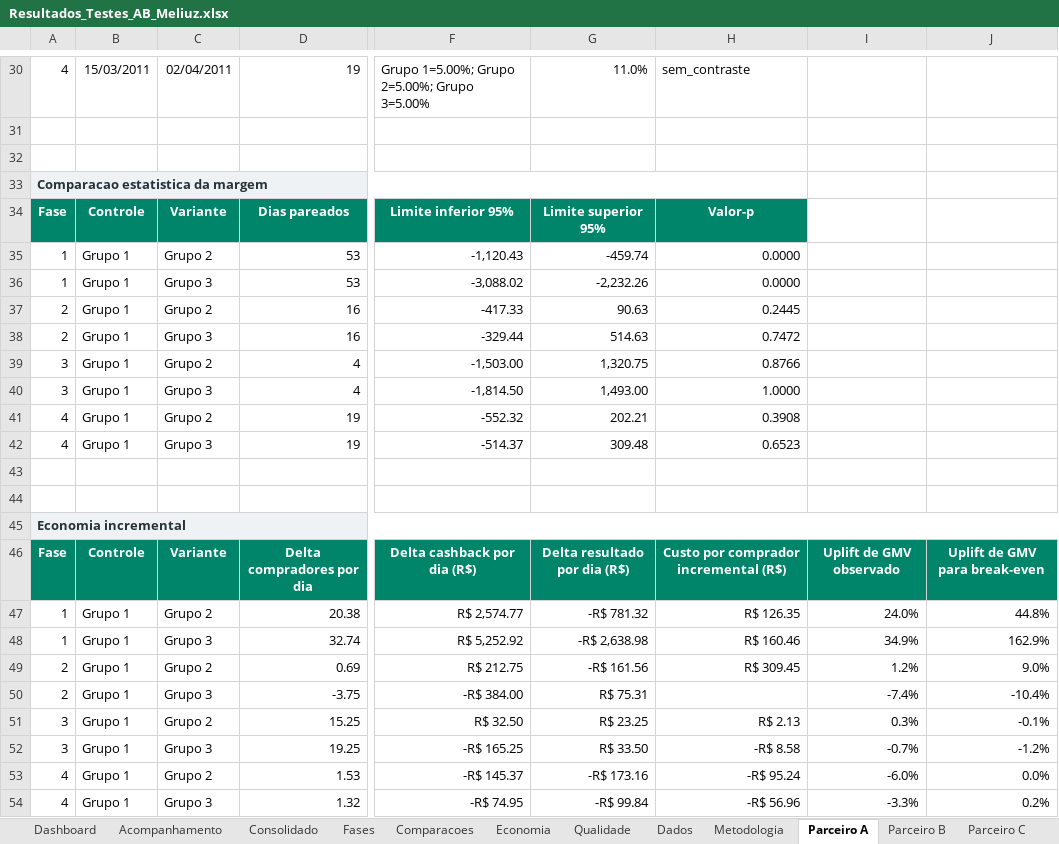
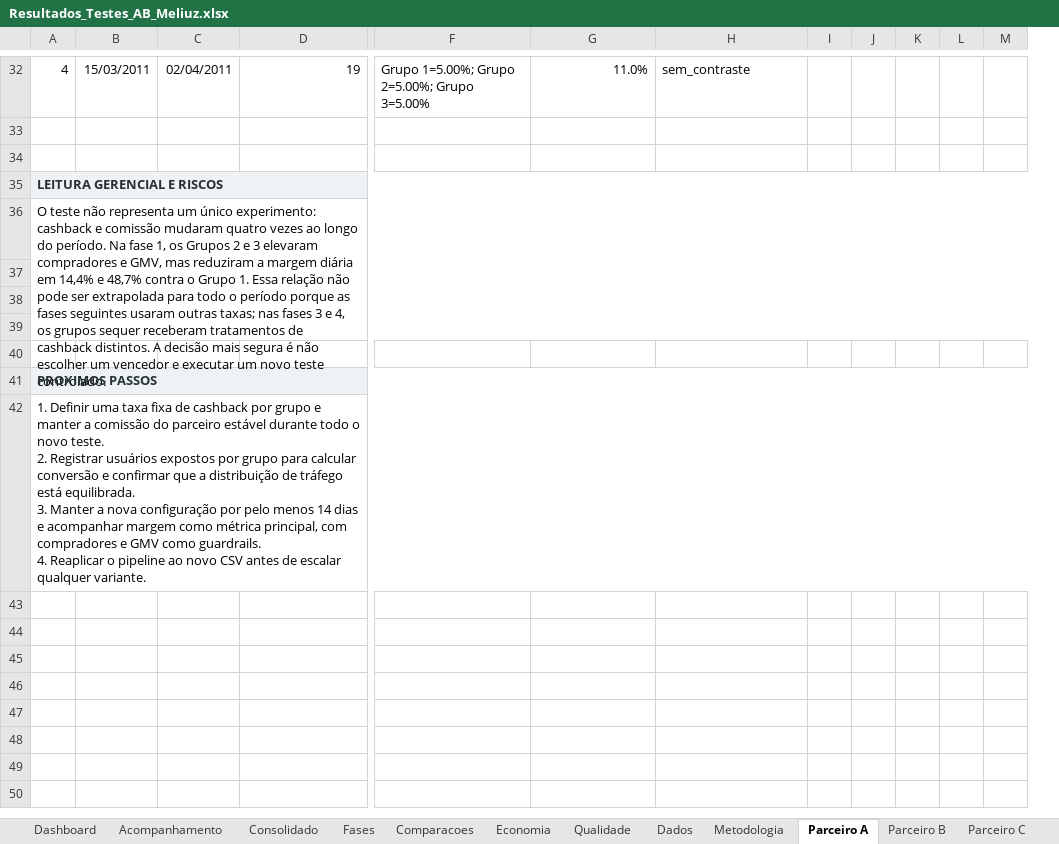
Before and after one commit to PedroLarchert/meliuz-ab-test-ops-analises, an Excel workbook: relatorios/Resultados_Testes_AB_Meliuz.xlsx, sheet Parceiro A, drawn as a sheet; only a part is shown, gaps mark what is left out; values as stored, in another font and other column widths than the file's, no borders; charts and pictures and table styles not drawn; removed rows and columns are numbered as before the commit, all else as after; rows hold the shown columns only; ↵ is a line break in a cell; the diff covers the shown part only; the diff names each change by its address in the sheet, - before the commit and + after, or states it on an @@ line.

```diff
--- a/relatorios/Resultados_Testes_AB_Meliuz.xlsx (sheet Parceiro A)
+++ b/relatorios/Resultados_Testes_AB_Meliuz.xlsx (sheet Parceiro A)
-column I, empty
-column J, empty
+column I, empty
+column J, empty
+column K, empty
+column L, empty
+column M, empty
-A35: Comparacao estatistica da margem
+A35: LEITURA GERENCIAL E RISCOS
-row 34: Fase | Controle | Variante | Dias pareados | Limite inferior 95% | Limite superior 95% | Valor-p
-row 35: 1 | Grupo 1 | Grupo 2 | 53 | -1,120.43 | -459.74 | 0.0000
-row 36: 1 | Grupo 1 | Grupo 3 | 53 | -3,088.02 | -2,232.26 | 0.0000
-row 37: 2 | Grupo 1 | Grupo 2 | 16 | -417.33 | 90.63 | 0.2445
-row 38: 2 | Grupo 1 | Grupo 3 | 16 | -329.44 | 514.63 | 0.7472
-row 39: 3 | Grupo 1 | Grupo 2 | 4 | -1,503.00 | 1,320.75 | 0.8766
-row 40: 3 | Grupo 1 | Grupo 3 | 4 | -1,814.50 | 1,493.00 | 1.0000
-row 41: 4 | Grupo 1 | Grupo 2 | 19 | -552.32 | 202.21 | 0.3908
-row 42: 4 | Grupo 1 | Grupo 3 | 19 | -514.37 | 309.48 | 0.6523
+row 36: O teste não representa um único experimento: cashback e comissão mudaram quatro vezes ao longo do período. Na fase 1, os Grupos 2 e 3 elevaram compradores e GMV, mas reduziram a margem diária em 14,4% e 48,7% contra o Grupo 1. Essa relação não pode ser extrapolada para todo o período porque as fases seguintes usaram outras taxas; nas fases 3 e 4, os grupos sequer receberam tratamentos de cashback distintos. A decisão mais segura é não escolher um vencedor e executar um novo teste controlado.
+row 39: (empty)
+row 40: (empty)
-A41: Economia incremental
+A41: PROXIMOS PASSOS
-row 46: Fase | Controle | Variante | Delta compradores por dia | Delta cashback por dia (R$) | Delta resultado por dia (R$) | Custo por comprador incremental (R$) | Uplift de GMV observado | Uplift de GMV para break-even
-row 47: 1 | Grupo 1 | Grupo 2 | 20.38 | R$ 2,574.77 | -R$ 781.32 | R$ 126.35 | 24.0% | 44.8%
-row 48: 1 | Grupo 1 | Grupo 3 | 32.74 | R$ 5,252.92 | -R$ 2,638.98 | R$ 160.46 | 34.9% | 162.9%
-row 49: 2 | Grupo 1 | Grupo 2 | 0.69 | R$ 212.75 | -R$ 161.56 | R$ 309.45 | 1.2% | 9.0%
-row 50: 2 | Grupo 1 | Grupo 3 | -3.75 | -R$ 384.00 | R$ 75.31 |  | -7.4% | -10.4%
-row 51: 3 | Grupo 1 | Grupo 2 | 15.25 | R$ 32.50 | R$ 23.25 | R$ 2.13 | 0.3% | -0.1%
-row 52: 3 | Grupo 1 | Grupo 3 | 19.25 | -R$ 165.25 | R$ 33.50 | -R$ 8.58 | -0.7% | -1.2%
-row 53: 4 | Grupo 1 | Grupo 2 | 1.53 | -R$ 145.37 | -R$ 173.16 | -R$ 95.24 | -6.0% | 0.0%
-row 54: 4 | Grupo 1 | Grupo 3 | 1.32 | -R$ 74.95 | -R$ 99.84 | -R$ 56.96 | -3.3% | 0.2%
+row 42: 1. Definir uma taxa fixa de cashback por grupo e manter a comissão do parceiro estável durante todo o novo teste. ↵ 2. Registrar usuários expostos por grupo para calcular conversão e confirmar que a distribuição de tráfego está equilibrada. ↵ 3. Manter a nova configuração por pelo menos 14 dias e acompanhar margem como métrica principal, com compradores e GMV como guardrails. ↵ 4. Reaplicar o pipeline ao novo CSV antes de escalar qualquer variante.
```
Also changed, not shown: 13 added rows, 11 removed rows, 23 edited cells, cell formats and merged cells elsewhere in this sheet, sheet Parceiro B, sheet Parceiro C, sheet Dashboard, sheet Acompanhamento, sheet Metodologia, charts or pictures, 6 other files.
